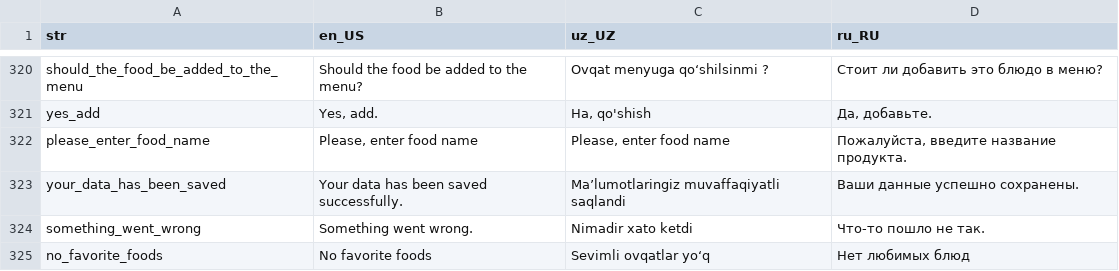
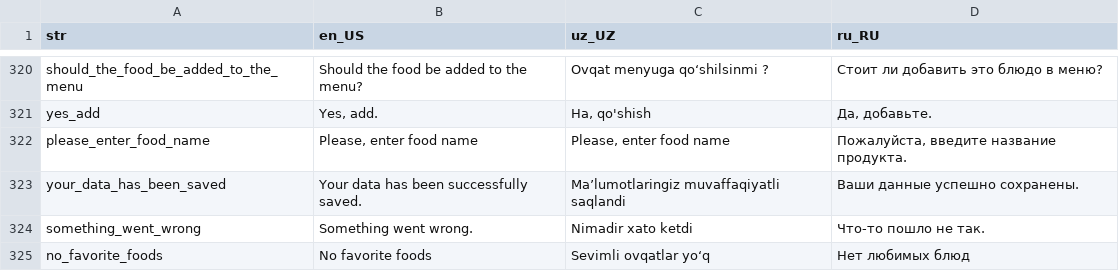
Before and after one commit to Calora-Ecosystem/calora_mobile, a CSV file: assets/localization/translations.csv, drawn as a sheet; only a part is shown, gaps mark what is left out.

```diff
--- a/assets/localization/translations.csv
+++ b/assets/localization/translations.csv
@@ -322,3 +322,3 @@ yes_add,"Yes, add.","Ha, qo'shish","Да, добавьте."
 please_enter_food_name,"Please, enter food name","Please, enter food name","Пожалуйста, введите название продукта."
-your_data_has_been_saved,Your data has been saved successfully.,Ma’lumotlaringiz muvaffaqiyatli saqlandi,Ваши данные успешно сохранены.
+your_data_has_been_saved,Your data has been successfully saved.,Ma’lumotlaringiz muvaffaqiyatli saqlandi,Ваши данные успешно сохранены.
 something_went_wrong,Something went wrong.,Nimadir xato ketdi,Что-то пошло не так.
```
Also changed, not shown: 1 other file.
